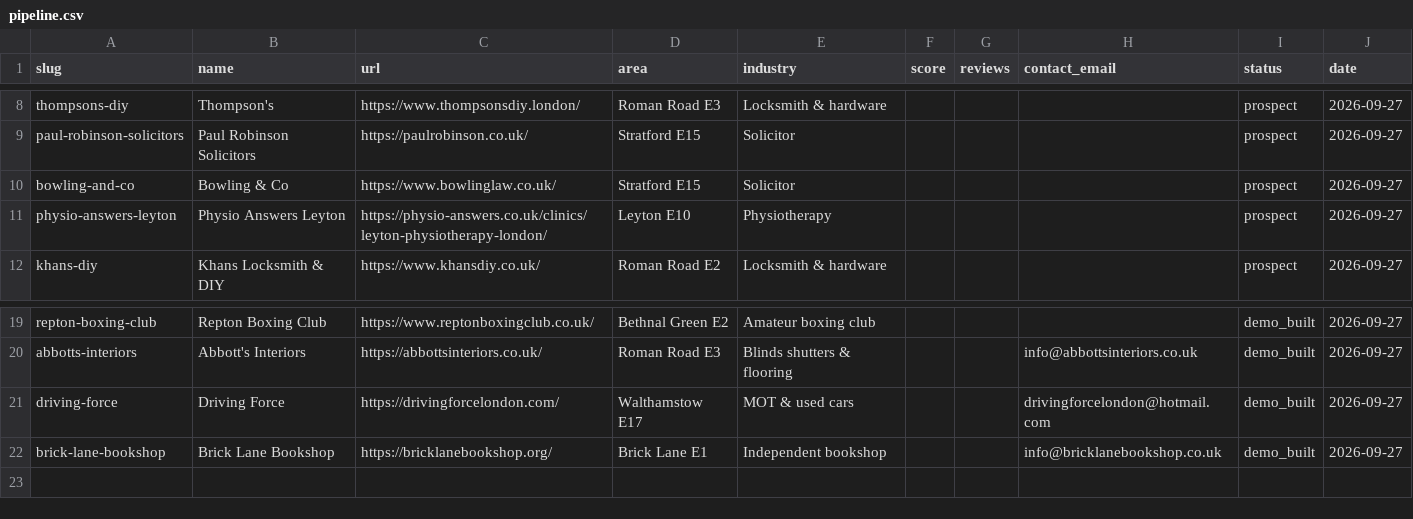
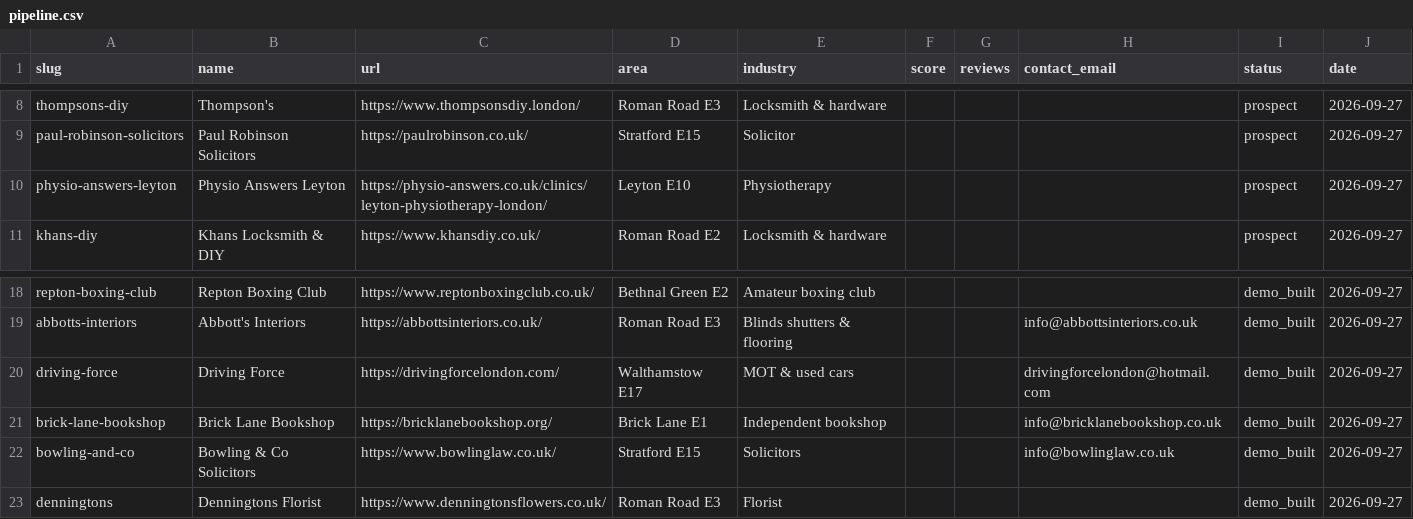
Before and after one commit to THIS-GUY-CANT-CODE/ant-design, a CSV file: agency/pipeline.csv, drawn as a sheet; only a part is shown, gaps mark what is left out.

```diff
--- a/agency/pipeline.csv
+++ b/agency/pipeline.csv
@@ -9,3 +9,2 @@ thompsons-diy,Thompson's,https://www.thompsonsdiy.london/,Roman Road E3,Locksmit
 paul-robinson-solicitors,Paul Robinson Solicitors,https://paulrobinson.co.uk/,Stratford E15,Solicitor,,,,prospect,2026-09-27
-bowling-and-co,Bowling & Co,https://www.bowlinglaw.co.uk/,Stratford E15,Solicitor,,,,prospect,2026-09-27
 physio-answers-leyton,Physio Answers Leyton,https://physio-answers.co.uk/clinics/leyton-physiotherapy-london/,Leyton E10,Physiotherapy,,,,prospect,2026-09-27
@@ -22 +21,3 @@ driving-force,Driving Force,https://drivingforcelondon.com/,Walthamstow E17,MOT
 brick-lane-bookshop,Brick Lane Bookshop,https://bricklanebookshop.org/,Brick Lane E1,Independent bookshop,,,info@bricklanebookshop.co.uk,demo_built,2026-09-27
+bowling-and-co,Bowling & Co Solicitors,https://www.bowlinglaw.co.uk/,Stratford E15,Solicitors,,,info@bowlinglaw.co.uk,demo_built,2026-09-27
+denningtons,Denningtons Florist,https://www.denningtonsflowers.co.uk/,Roman Road E3,Florist,,,,demo_built,2026-09-27
```
Also changed, not shown: 34 other files.
